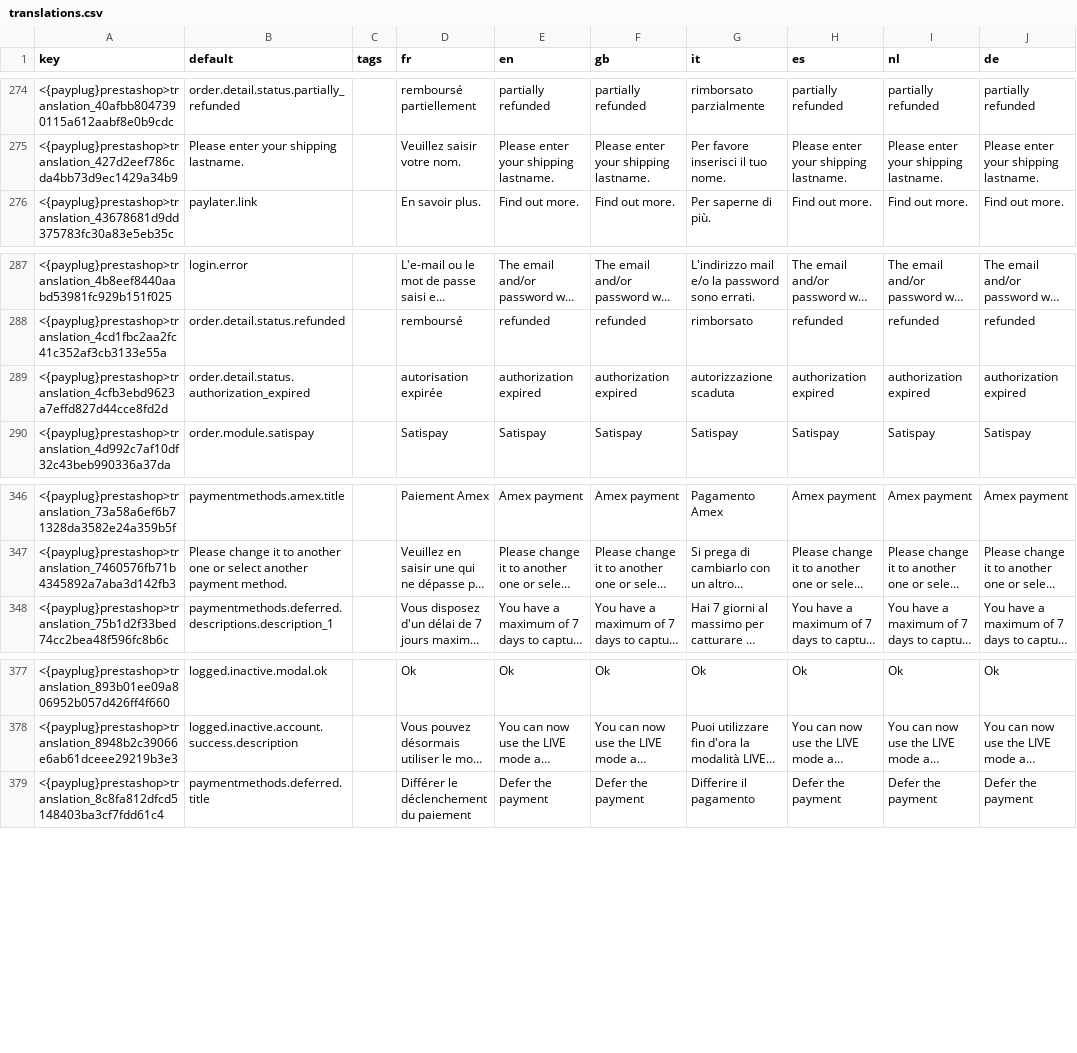
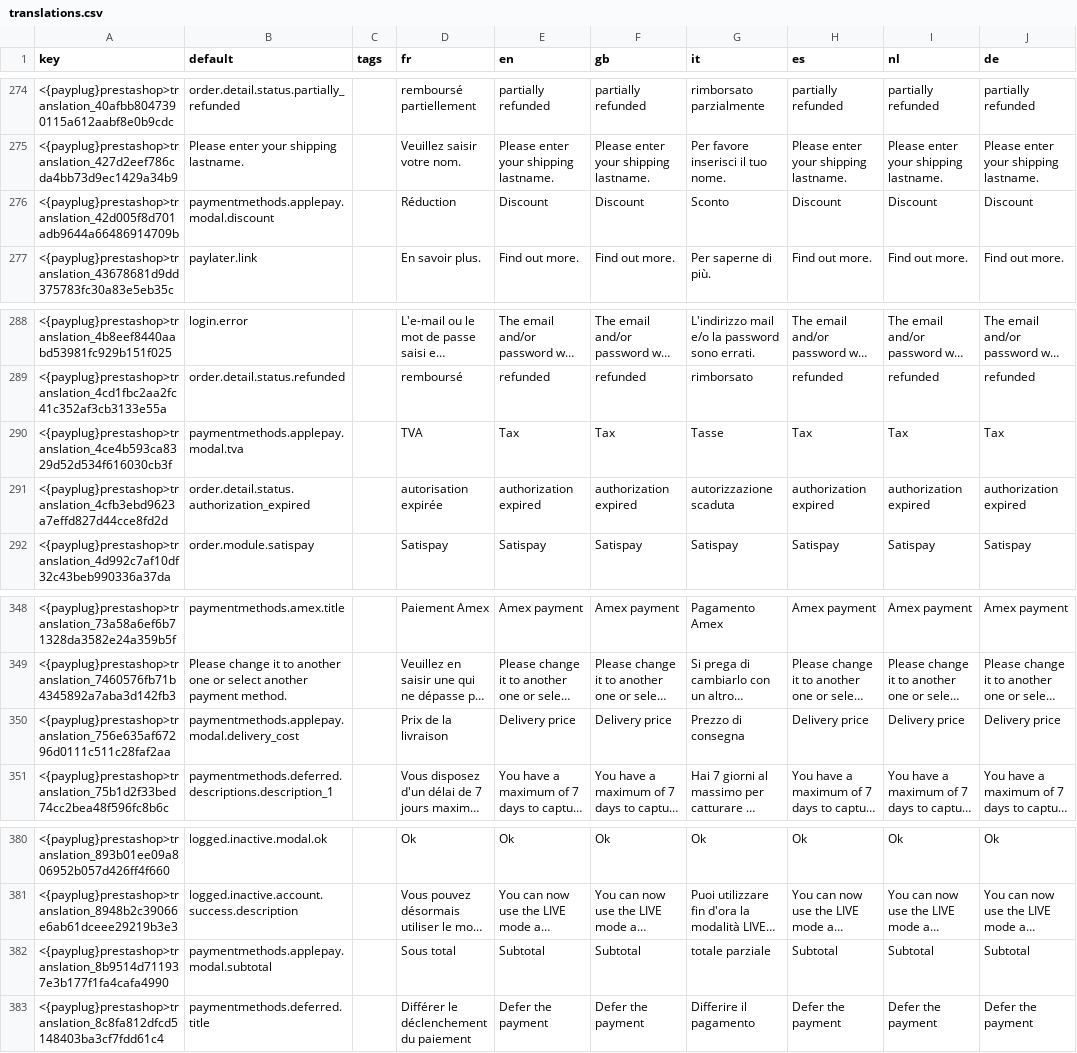
Before and after one commit to payplug/payplug-prestashop, a CSV file: dev/dist/payplug/translations.csv, drawn as a sheet; only a part is shown, gaps mark what is left out; long unchanged cells end in …; the diff names each change by its address in the sheet, - before the commit and + after, or states it on an @@ line.

Commit message:
Show applepay checkout modal

```diff
--- a/dev/dist/payplug/translations.csv
+++ b/dev/dist/payplug/translations.csv
+row 276: <{payplug}prestashop>translation_42d005f8d701adb9644a66486914709b | paymentmethods.applepay.modal.discount |  | Réduction | Discount | Discount | Sconto | Discount | Discount | Discount
+row 290: <{payplug}prestashop>translation_4ce4b593ca8329d52d534f616030cb3f | paymentmethods.applepay.modal.tva |  | TVA | Tax | Tax | Tasse | Tax | Tax | Tax
+row 350: <{payplug}prestashop>translation_756e635af67296d0111c511c28faf2aa | paymentmethods.applepay.modal.delivery_cost |  | Prix de la livraison | Delivery price | Delivery price | Prezzo di consegna | Delivery price | Delivery price | Delivery price
+row 382: <{payplug}prestashop>translation_8b9514d711937e3b177f1fa4cafa4990 | paymentmethods.applepay.modal.subtotal |  | Sous total | Subtotal | Subtotal | totale parziale | Subtotal | Subtotal | Subtotal
```
Also changed, not shown: 34 other files.
